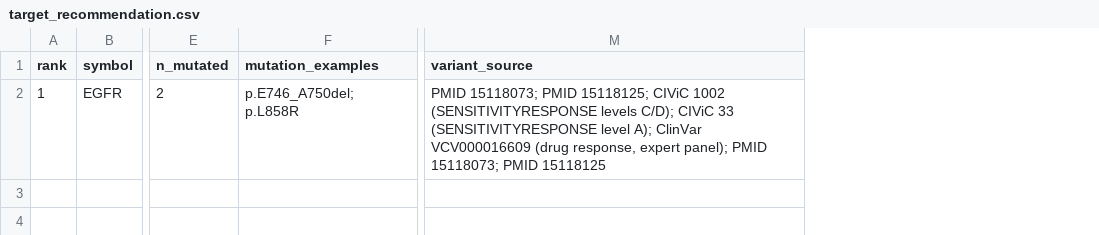
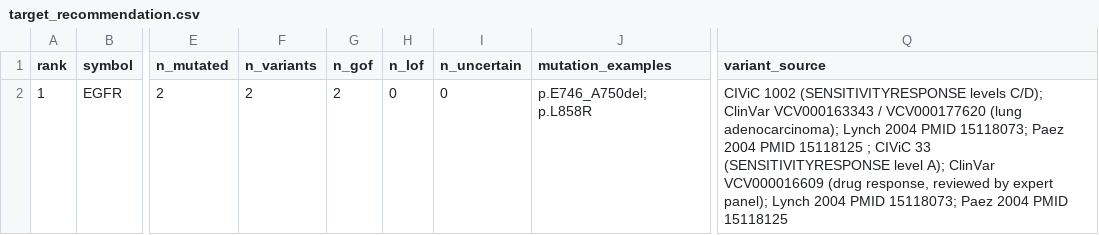
Before and after one commit to iiaimcc/bio-class, a CSV file: course1-omics-target-discovery/materials/fallback/expected/target_recommendation.csv, drawn as a sheet; only a part is shown, gaps mark what is left out; addresses are those after the commit; the diff names each change by its address in the sheet, - before the commit and + after, or states it on an @@ line.

```diff
--- a/course1-omics-target-discovery/materials/fallback/expected/target_recommendation.csv
+++ b/course1-omics-target-discovery/materials/fallback/expected/target_recommendation.csv
+column F (n_variants), row 2: 2
+column G (n_gof), row 2: 2
+column H (n_lof), row 2: 0
+column I (n_uncertain), row 2: 0
-Q2 (variant_source): PMID 15118073; PMID 15118125; CIViC 1002 (SENSITIVITYRESPONSE levels C/D); CIViC 33 (SENSITIVITYRESPONSE level A); ClinVar VCV000016609 (drug response, expert panel); PMID 15118073; PMID 15118125
+Q2 (variant_source): CIViC 1002 (SENSITIVITYRESPONSE levels C/D); ClinVar VCV000163343 / VCV000177620 (lung adenocarcinoma); Lynch 2004 PMID 15118073; Paez 2004 PMID 15118125 ; CIViC 33 (SENSITIVITYRESPONSE level A); ClinVar VCV000016609 (drug response, reviewed by expert panel); Lynch 2004 PMID 15118073; Paez 2004 PMID 15118125
```
Also changed, not shown: course1-omics-target-discovery/materials/fallback/expected/integrated_candidates.csv, course1-omics-target-discovery/materials/templates/variant_calls_reference.csv, 33 other files.
